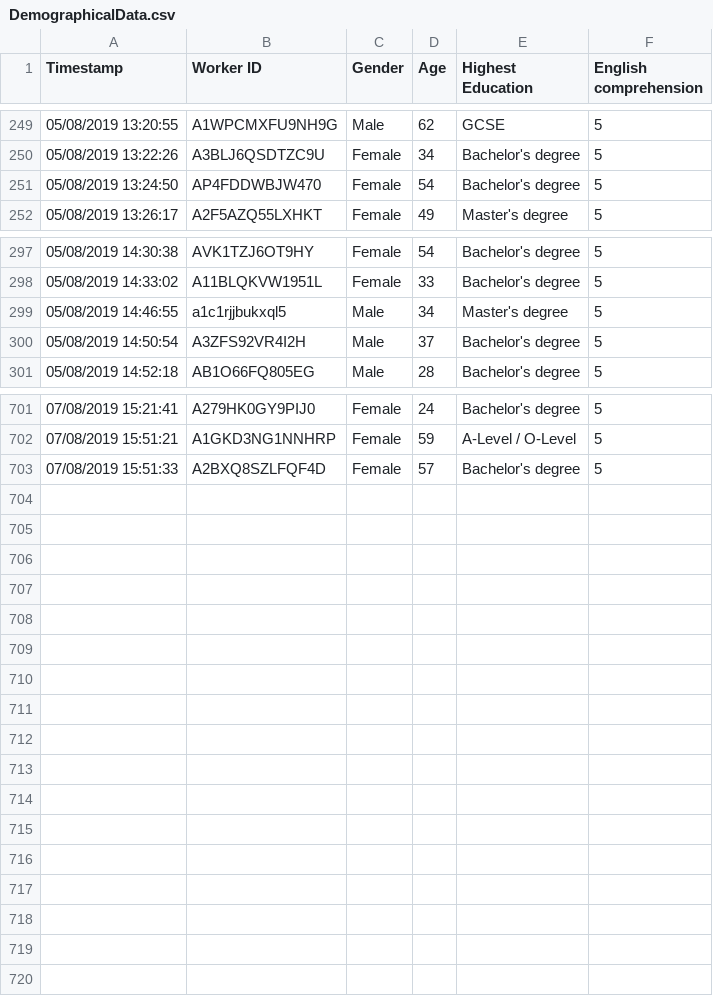
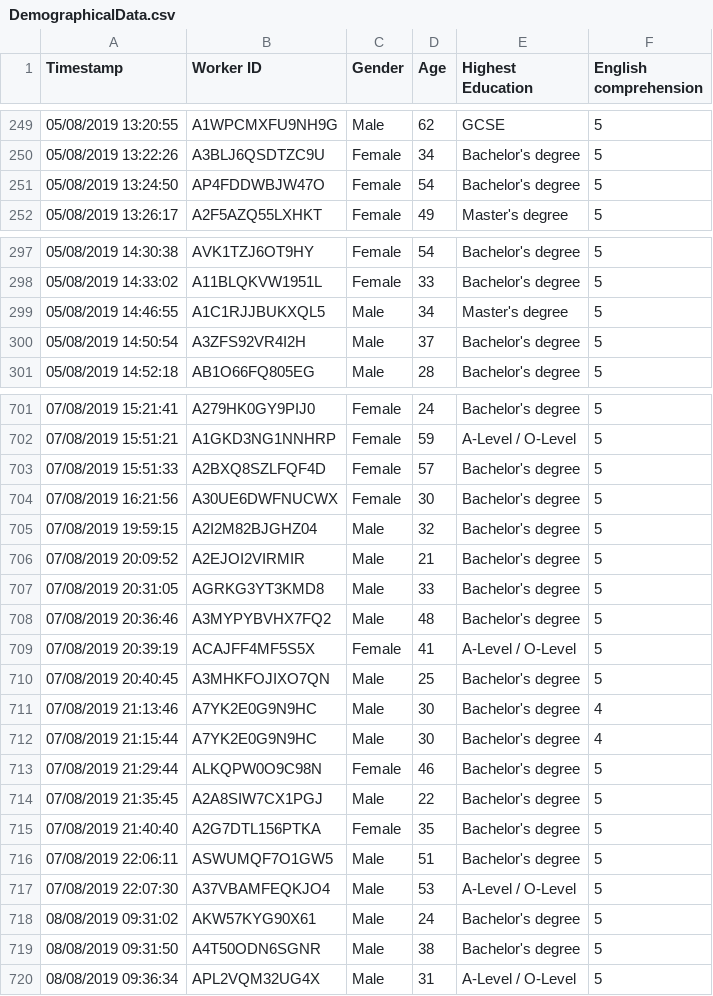
Before and after one commit to AidanFray/MSc_Dissertation, a CSV file: Results/MainExperiment/DemographicalData.csv, drawn as a sheet; only a part is shown, gaps mark what is left out; the diff covers the shown part only.

```diff
--- a/Results/MainExperiment/DemographicalData.csv
+++ b/Results/MainExperiment/DemographicalData.csv
@@ -250,3 +250,3 @@ Timestamp,Worker ID,Gender,Age,Highest Education,English comprehension
 05/08/2019 13:22:26,A3BLJ6QSDTZC9U,Female,34,Bachelor's degree,5
-05/08/2019 13:24:50,AP4FDDWBJW470,Female,54,Bachelor's degree,5
+05/08/2019 13:24:50,AP4FDDWBJW47O,Female,54,Bachelor's degree,5
 05/08/2019 13:26:17,A2F5AZQ55LXHKT,Female,49,Master's degree,5
@@ -298,3 +298,3 @@ Timestamp,Worker ID,Gender,Age,Highest Education,English comprehension
 05/08/2019 14:33:02,A11BLQKVW1951L,Female,33,Bachelor's degree,5
-05/08/2019 14:46:55,a1c1rjjbukxql5,Male,34,Master's degree,5
+05/08/2019 14:46:55,A1C1RJJBUKXQL5,Male,34,Master's degree,5
 05/08/2019 14:50:54,A3ZFS92VR4I2H,Male,37,Bachelor's degree,5
@@ -703 +703,18 @@ Timestamp,Worker ID,Gender,Age,Highest Education,English comprehension
 07/08/2019 15:51:33,A2BXQ8SZLFQF4D,Female,57,Bachelor's degree,5
+07/08/2019 16:21:56,A30UE6DWFNUCWX,Female,30,Bachelor's degree,5
+07/08/2019 19:59:15,A2I2M82BJGHZ04,Male,32,Bachelor's degree,5
+07/08/2019 20:09:52,A2EJOI2VIRMIR,Male,21,Bachelor's degree,5
+07/08/2019 20:31:05,AGRKG3YT3KMD8,Male,33,Bachelor's degree,5
+07/08/2019 20:36:46,A3MYPYBVHX7FQ2,Male,48,Bachelor's degree,5
+07/08/2019 20:39:19,ACAJFF4MF5S5X,Female,41,A-Level / O-Level,5
+07/08/2019 20:40:45,A3MHKFOJIXO7QN,Male,25,Bachelor's degree,5
+07/08/2019 21:13:46,A7YK2E0G9N9HC,Male,30,Bachelor's degree,4
+07/08/2019 21:15:44,A7YK2E0G9N9HC,Male,30,Bachelor's degree,4
+07/08/2019 21:29:44,ALKQPW0O9C98N,Female,46,Bachelor's degree,5
+07/08/2019 21:35:45,A2A8SIW7CX1PGJ,Male,22,Bachelor's degree,5
+07/08/2019 21:40:40,A2G7DTL156PTKA,Female,35,Bachelor's degree,5
+07/08/2019 22:06:11,ASWUMQF7O1GW5,Male,51,Bachelor's degree,5
+07/08/2019 22:07:30,A37VBAMFEQKJO4,Male,53,A-Level / O-Level,5
+08/08/2019 09:31:02,AKW57KYG90X61,Male,24,Bachelor's degree,5
+08/08/2019 09:31:50,A4T50ODN6SGNR,Male,38,Bachelor's degree,5
+08/08/2019 09:36:34,APL2VQM32UG4X,Male,31,A-Level / O-Level,5
```
Also changed, not shown: 5 edited cells elsewhere in this file, 2 other files.
